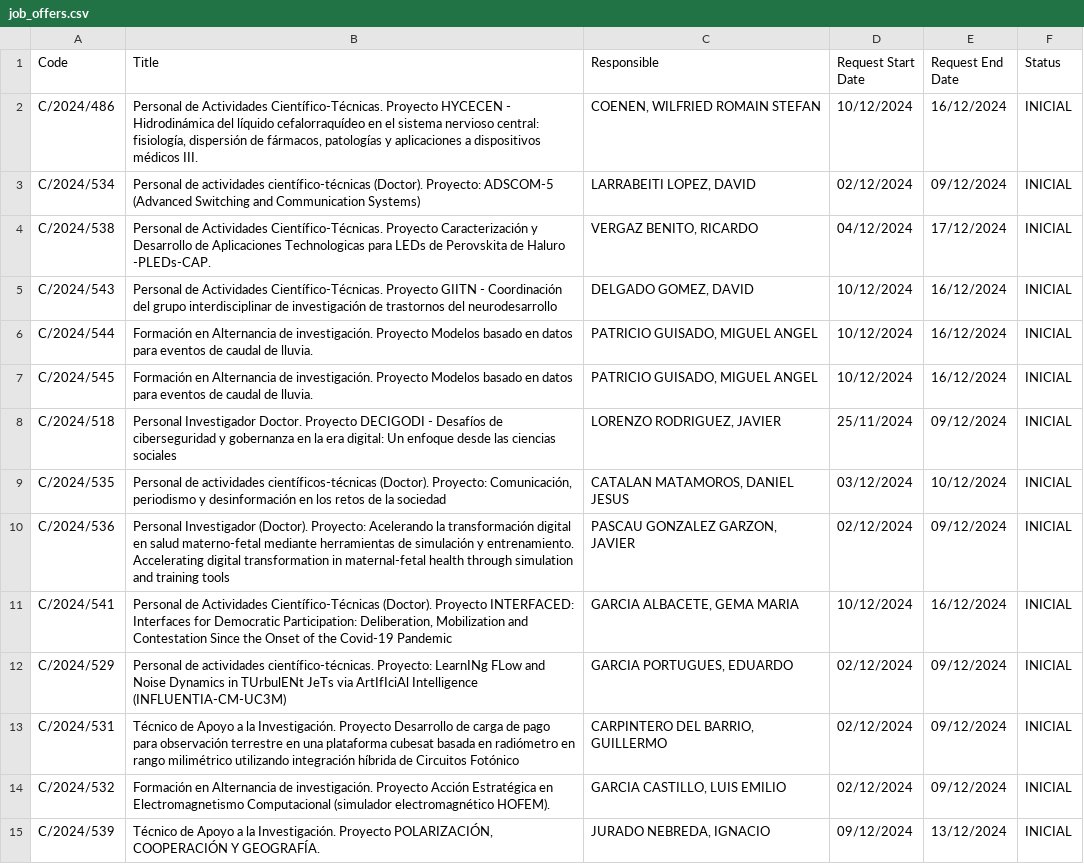
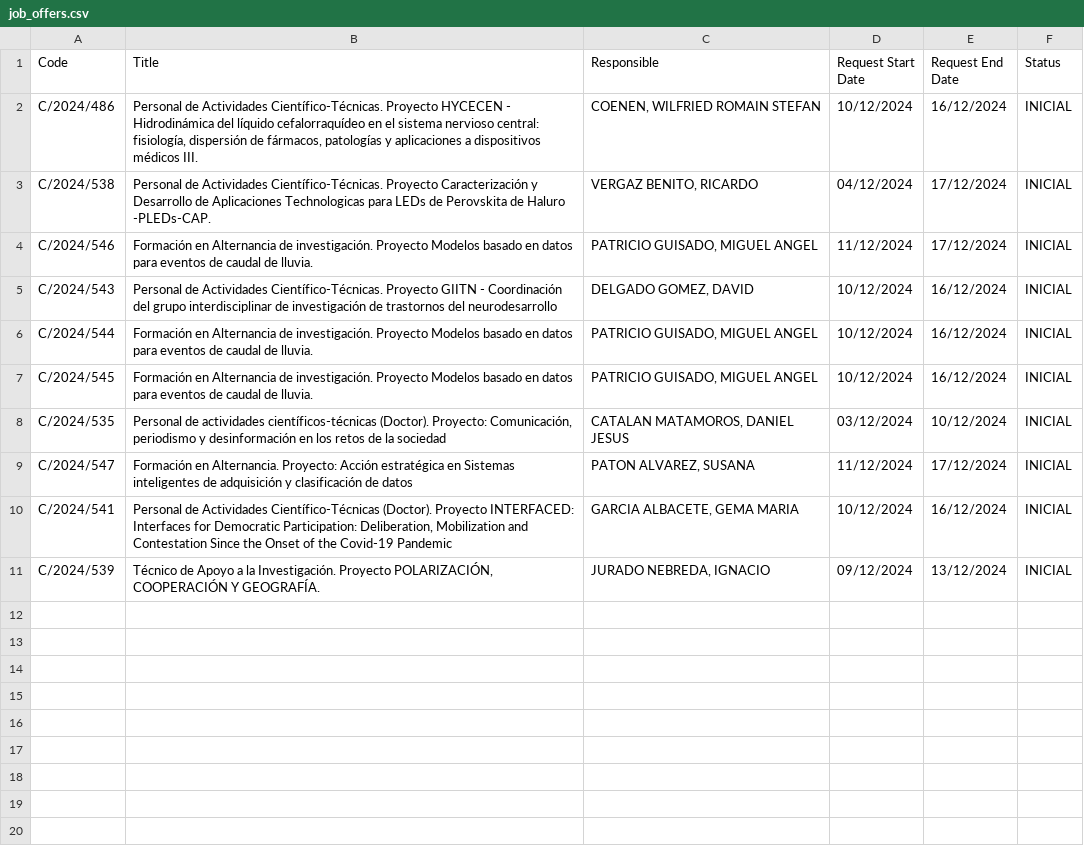
Before and after one commit to oscgf/atenea-scraper, a CSV file: job_offers.csv, drawn as a sheet.

```diff
--- a/job_offers.csv
+++ b/job_offers.csv
@@ -2,4 +2,4 @@ Code,Title,Responsible,Request Start Date,Request End Date,Status
 C/2024/486,"Personal de Actividades Científico-Técnicas. Proyecto HYCECEN - Hidrodinámica del líquido cefalorraquídeo en el sistema nervioso central: fisiología, dispersión de fármacos, patologías y aplicaciones a dispositivos médicos III.","COENEN, WILFRIED ROMAIN STEFAN",10/12/2024,16/12/2024,INICIAL
-C/2024/534,Personal de actividades científico-técnicas (Doctor). Proyecto: ADSCOM-5 (Advanced Switching and Communication Systems),"LARRABEITI LOPEZ, DAVID",02/12/2024,09/12/2024,INICIAL
 C/2024/538,Personal de Actividades Científico-Técnicas. Proyecto Caracterización y Desarrollo de Aplicaciones Technologicas para LEDs de Perovskita de Haluro -PLEDs-CAP.,"VERGAZ BENITO, RICARDO",04/12/2024,17/12/2024,INICIAL
+C/2024/546,Formación en Alternancia de investigación. Proyecto Modelos basado en datos para eventos de caudal de lluvia.,"PATRICIO GUISADO, MIGUEL ANGEL",11/12/2024,17/12/2024,INICIAL
 C/2024/543,Personal de Actividades Científico-Técnicas. Proyecto GIITN - Coordinación del grupo interdisciplinar de investigación de trastornos del neurodesarrollo,"DELGADO GOMEZ, DAVID",10/12/2024,16/12/2024,INICIAL
@@ -7,9 +7,5 @@ C/2024/544,Formación en Alternancia de investigación. Proyecto Modelos basado
 C/2024/545,Formación en Alternancia de investigación. Proyecto Modelos basado en datos para eventos de caudal de lluvia.,"PATRICIO GUISADO, MIGUEL ANGEL",10/12/2024,16/12/2024,INICIAL
-C/2024/518,Personal Investigador Doctor. Proyecto DECIGODI - Desafíos de ciberseguridad y gobernanza en la era digital: Un enfoque desde las ciencias sociales,"LORENZO RODRIGUEZ, JAVIER",25/11/2024,09/12/2024,INICIAL
 C/2024/535,"Personal de actividades científicos-técnicas (Doctor). Proyecto: Comunicación, periodismo y desinformación en los retos de la sociedad","CATALAN MATAMOROS, DANIEL JESUS",03/12/2024,10/12/2024,INICIAL
-C/2024/536,Personal Investigador (Doctor). Proyecto: Acelerando la transformación digital en salud materno-fetal mediante herramientas de simulación y entrenamiento. Accelerating digital transformation in maternal-fetal health through simulation and training tools,"PASCAU GONZALEZ GARZON, JAVIER",02/12/2024,09/12/2024,INICIAL
+C/2024/547,Formación en Alternancia. Proyecto: Acción estratégica en Sistemas inteligentes de adquisición y clasificación de datos,"PATON ALVAREZ, SUSANA",11/12/2024,17/12/2024,INICIAL
 C/2024/541,"Personal de Actividades Científico-Técnicas (Doctor). Proyecto INTERFACED: Interfaces for Democratic Participation: Deliberation, Mobilization and Contestation Since the Onset of the Covid-19 Pandemic","GARCIA ALBACETE, GEMA MARIA",10/12/2024,16/12/2024,INICIAL
-C/2024/529,Personal de actividades científico-técnicas. Proyecto: LearnINg FLow and Noise Dynamics in TUrbulENt JeTs via ArtIfIciAl Intelligence (INFLUENTIA-CM-UC3M),"GARCIA PORTUGUES, EDUARDO",02/12/2024,09/12/2024,INICIAL
-C/2024/531,Técnico de Apoyo a la Investigación. Proyecto Desarrollo de carga de pago para observación terrestre en una plataforma cubesat basada en radiómetro en rango milimétrico utilizando integración híbrida de Circuitos Fotónico,"CARPINTERO DEL BARRIO, GUILLERMO",02/12/2024,09/12/2024,INICIAL
-C/2024/532,Formación en Alternancia de investigación. Proyecto Acción Estratégica en Electromagnetismo Computacional (simulador electromagnético HOFEM).,"GARCIA CASTILLO, LUIS EMILIO",02/12/2024,09/12/2024,INICIAL
 C/2024/539,"Técnico de Apoyo a la Investigación. Proyecto POLARIZACIÓN, COOPERACIÓN Y GEOGRAFÍA.","JURADO NEBREDA, IGNACIO",09/12/2024,13/12/2024,INICIAL
```
